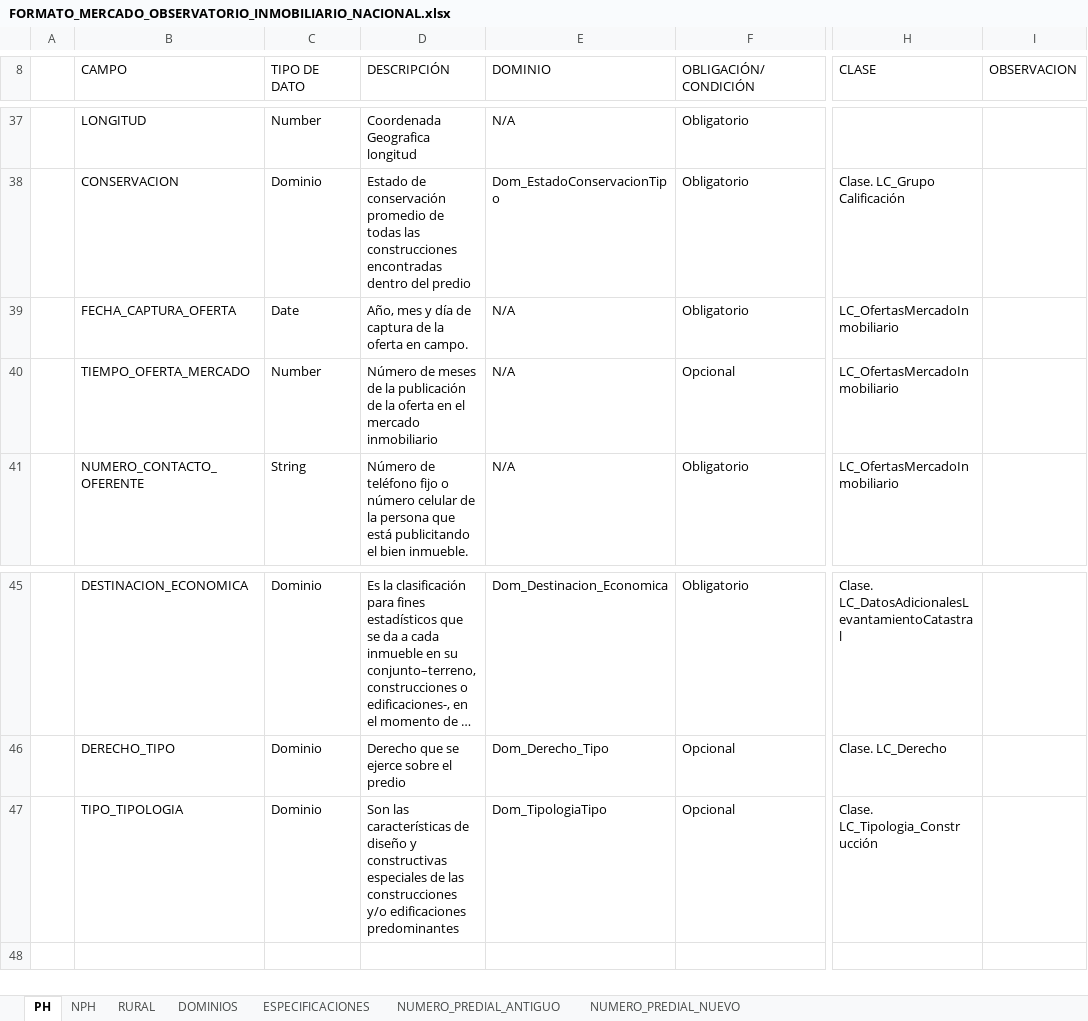
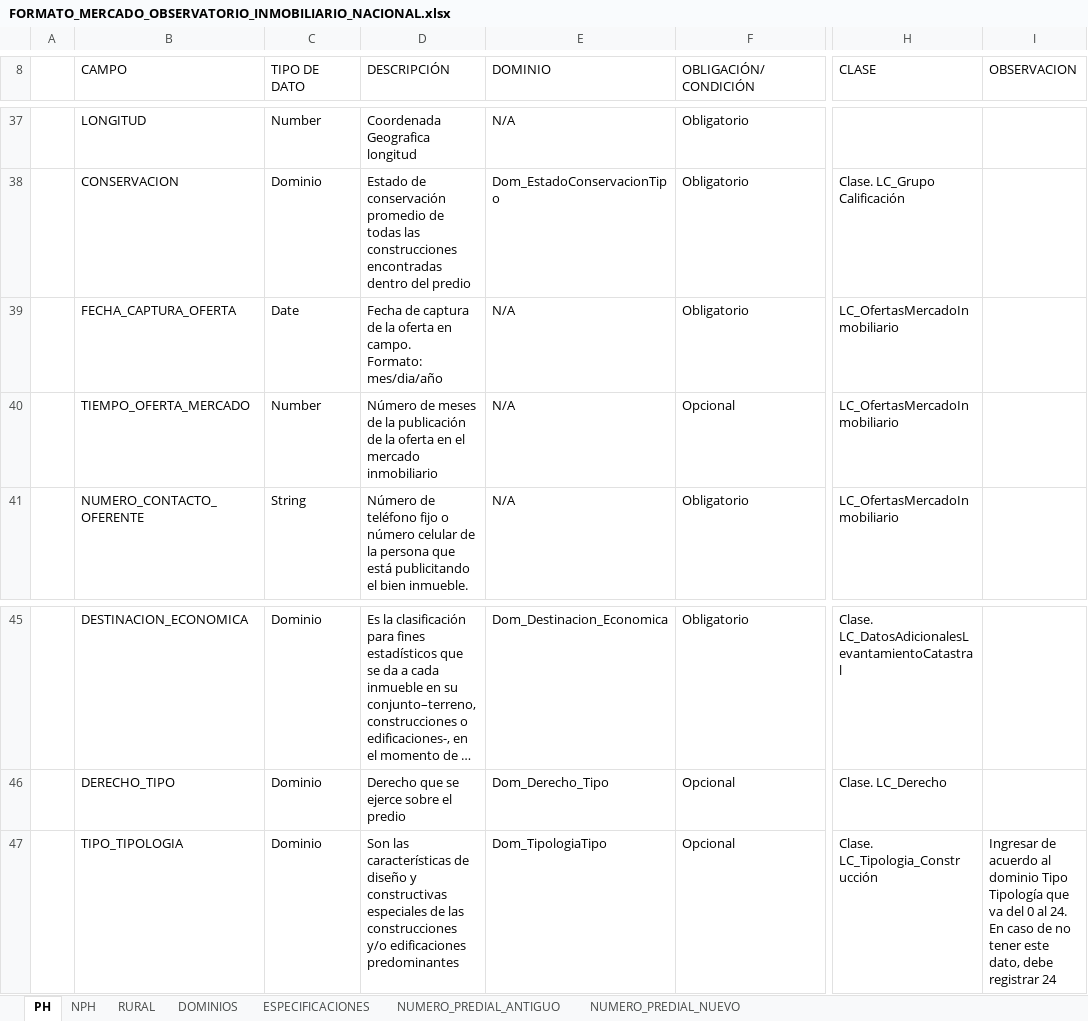
Before and after one commit to dfrodriguezl/appweb_micrositio_observatorio, an Excel workbook: src/files/FORMATO_MERCADO_OBSERVATORIO_INMOBILIARIO_NACIONAL.xlsx, sheet PH, drawn as a sheet; only a part is shown, gaps mark what is left out; long unchanged cells end in …; values as stored, in another font and other column widths than the file's, no cell formats; ↵ is a line break in a cell; the diff covers the shown part only; the diff names each change by its address in the sheet, - before the commit and + after, or states it on an @@ line.

Commit message:
Replace FORMATO_MERCADO_OBSERVATORIO_INMOBILIARIO_NACIONAL.xlsx

```diff
--- a/src/files/FORMATO_MERCADO_OBSERVATORIO_INMOBILIARIO_NACIONAL.xlsx (sheet PH)
+++ b/src/files/FORMATO_MERCADO_OBSERVATORIO_INMOBILIARIO_NACIONAL.xlsx (sheet PH)
-D39 (DESCRIPCIÓN): Año, mes y día de captura de la oferta en campo.
+D39 (DESCRIPCIÓN): Fecha de captura de la oferta en campo. ↵ Formato: mes/dia/año
-I47 (OBSERVACION): (empty)
+I47 (OBSERVACION): Ingresar de acuerdo al dominio Tipo Tipología que va del 0 al 24. En caso de no tener este dato, debe registrar 24
```
Also changed, not shown: 29 edited cells and merged cells elsewhere in this sheet, sheet NPH, sheet RURAL, cell formats.
